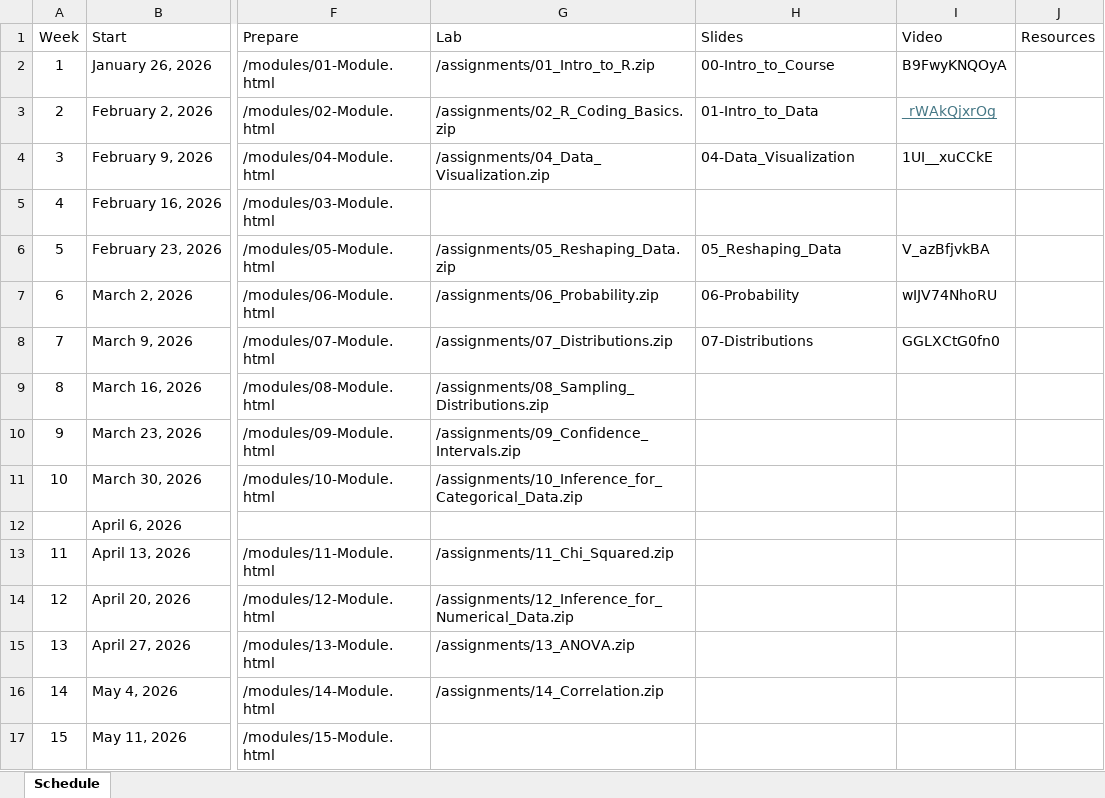
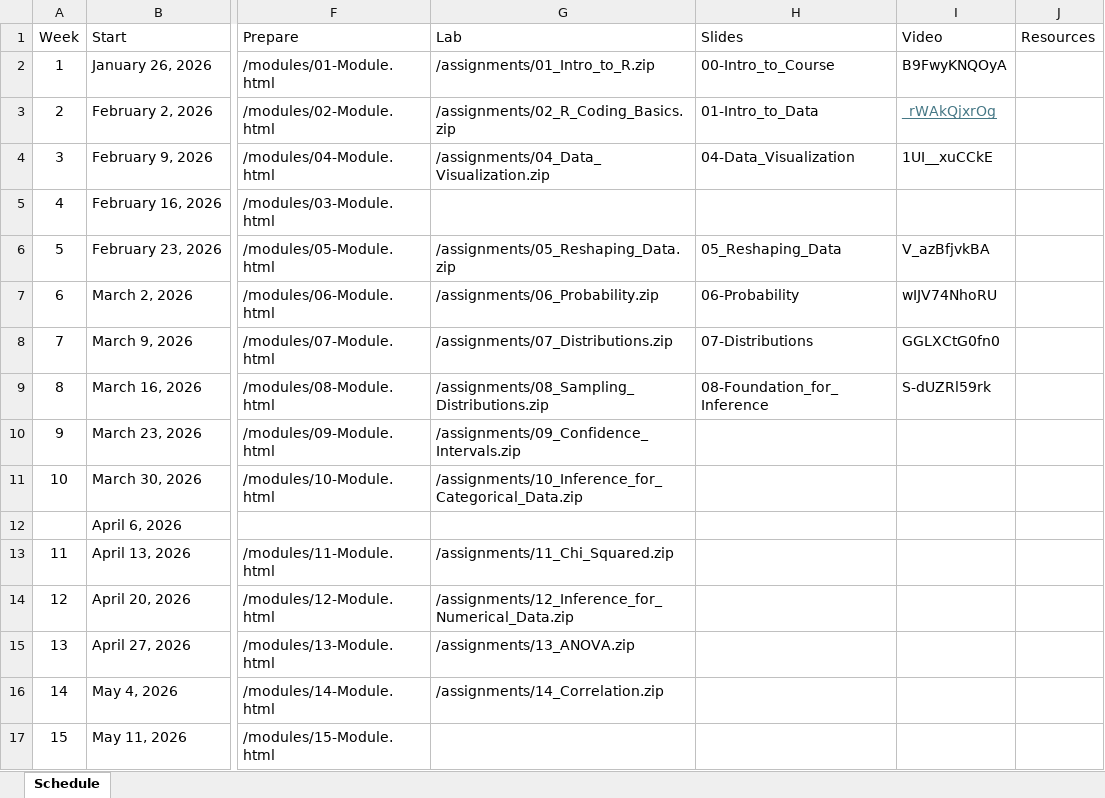
Before and after one commit to jbryer/IS381-2026-Spring, an Excel workbook: Schedule.xlsx, sheet Schedule, drawn as a sheet; only a part is shown, gaps mark what is left out; values as stored, in another font and other column widths than the file's, no borders; the diff names each change by its address in the sheet, - before the commit and + after, or states it on an @@ line.

Commit message:
Added meetup recording.

```diff
--- a/Schedule.xlsx (sheet Schedule)
+++ b/Schedule.xlsx (sheet Schedule)
-H9 (Slides): (empty)
+H9 (Slides): 08-Foundation_for_Inference
-I9 (Video): (empty)
+I9 (Video): S-dUZRl59rk
```
Also changed, not shown: 56 other files.
